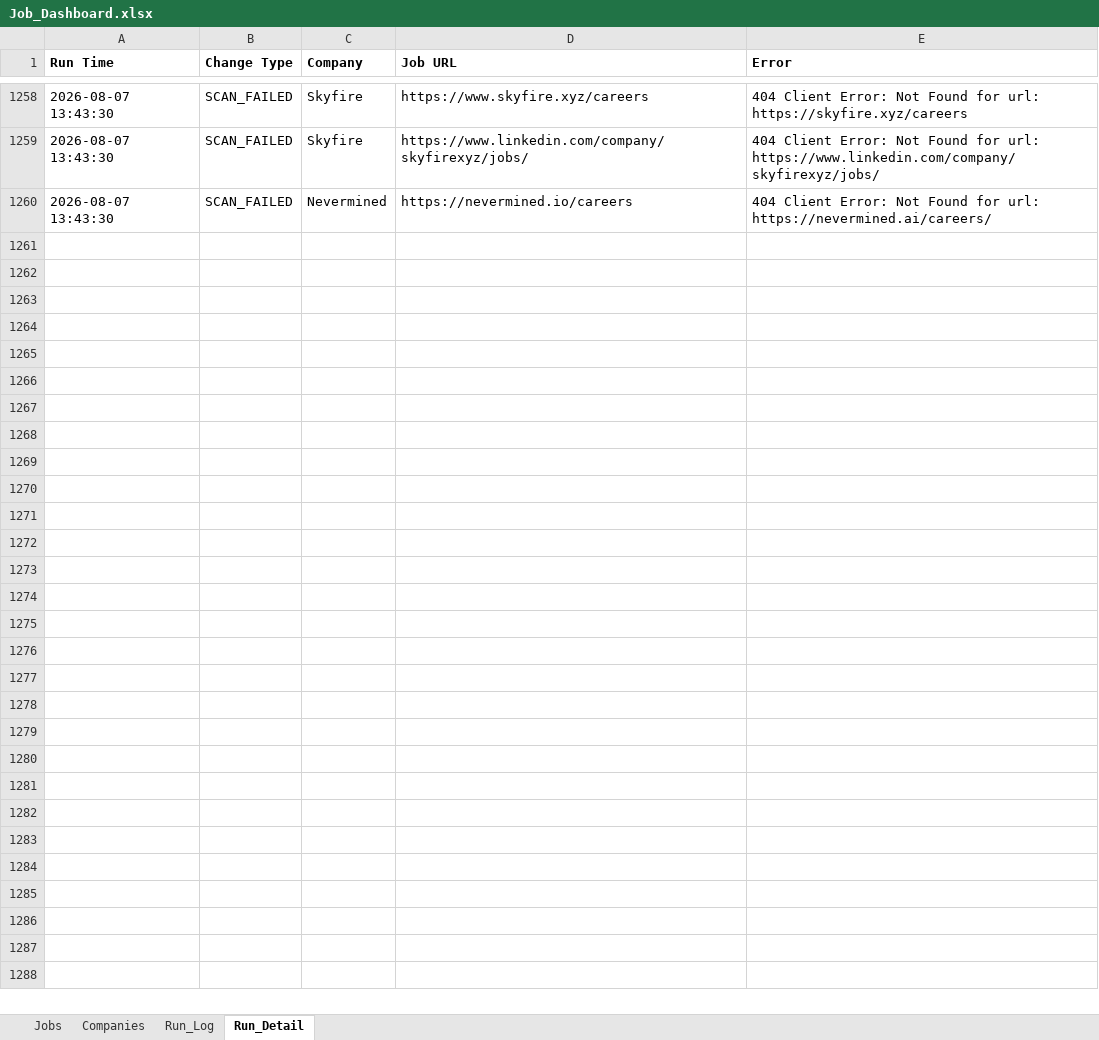
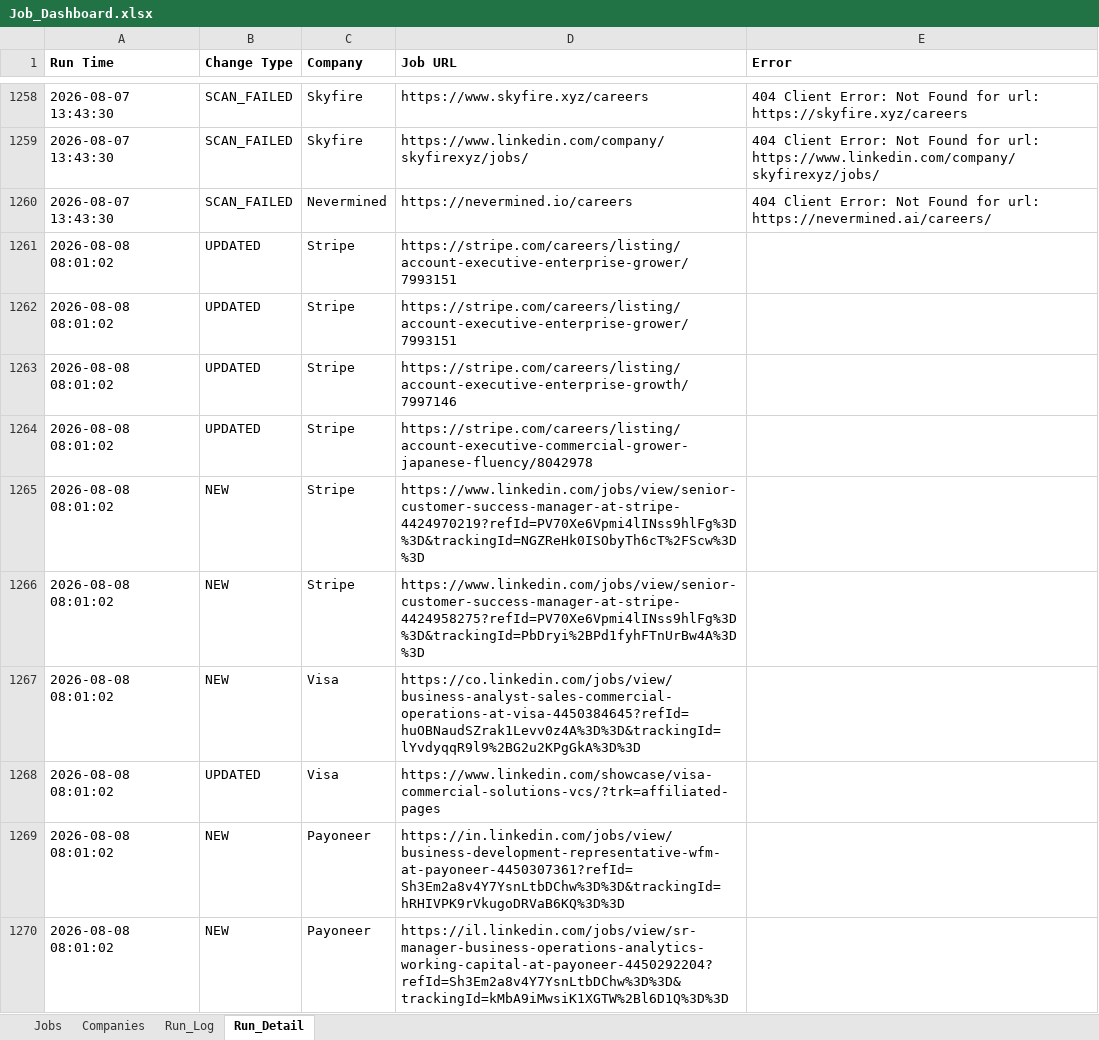
Before and after one commit to sabrinahan93-byte/PCIP, an Excel workbook: output/Job_Dashboard.xlsx, sheet Run_Detail, drawn as a sheet; only a part is shown, gaps mark what is left out; values as stored, in another font and other column widths than the file's, no borders; the diff covers the shown part only; the diff names each change by its address in the sheet, - before the commit and + after, or states it on an @@ line.

```diff
--- a/output/Job_Dashboard.xlsx (sheet Run_Detail)
+++ b/output/Job_Dashboard.xlsx (sheet Run_Detail)
+row 1261: 2026-08-08 08:01:02 | UPDATED | Stripe | https://stripe.com/careers/listing/account-executive-enterprise-grower/7993151
+row 1262: 2026-08-08 08:01:02 | UPDATED | Stripe | https://stripe.com/careers/listing/account-executive-enterprise-grower/7993151
+row 1263: 2026-08-08 08:01:02 | UPDATED | Stripe | https://stripe.com/careers/listing/account-executive-enterprise-growth/7997146
+row 1264: 2026-08-08 08:01:02 | UPDATED | Stripe | https://stripe.com/careers/listing/account-executive-commercial-grower-japanese-fluency/8042978
+row 1265: 2026-08-08 08:01:02 | NEW | Stripe | https://www.linkedin.com/jobs/view/senior-customer-success-manager-at-stripe-4424970219?refId=PV70Xe6Vpmi4lINss9hlFg%3D%3D&trackingId=NGZReHk0ISObyTh6cT%2FScw%3D%3D
+row 1266: 2026-08-08 08:01:02 | NEW | Stripe | https://www.linkedin.com/jobs/view/senior-customer-success-manager-at-stripe-4424958275?refId=PV70Xe6Vpmi4lINss9hlFg%3D%3D&trackingId=PbDryi%2BPd1fyhFTnUrBw4A%3D%3D
+row 1267: 2026-08-08 08:01:02 | NEW | Visa | https://co.linkedin.com/jobs/view/business-analyst-sales-commercial-operations-at-visa-4450384645?refId=huOBNaudSZrak1Levv0z4A%3D%3D&trackingId=lYvdyqqR9l9%2BG2u2KPgGkA%3D%3D
+row 1268: 2026-08-08 08:01:02 | UPDATED | Visa | https://www.linkedin.com/showcase/visa-commercial-solutions-vcs/?trk=affiliated-pages
+row 1269: 2026-08-08 08:01:02 | NEW | Payoneer | https://in.linkedin.com/jobs/view/business-development-representative-wfm-at-payoneer-4450307361?refId=Sh3Em2a8v4Y7YsnLtbDChw%3D%3D&trackingId=hRHIVPK9rVkugoDRVaB6KQ%3D%3D
+row 1270: 2026-08-08 08:01:02 | NEW | Payoneer | https://il.linkedin.com/jobs/view/sr-manager-business-operations-analytics-working-capital-at-payoneer-4450292204?refId=Sh3Em2a8v4Y7YsnLtbDChw%3D%3D&trackingId=kMbA9iMwsiK1XGTW%2Bl6D1Q%3D%3D
```
Also changed, not shown: 109 added rows elsewhere in this sheet, sheet Jobs, sheet Run_Log, 1 other file.
